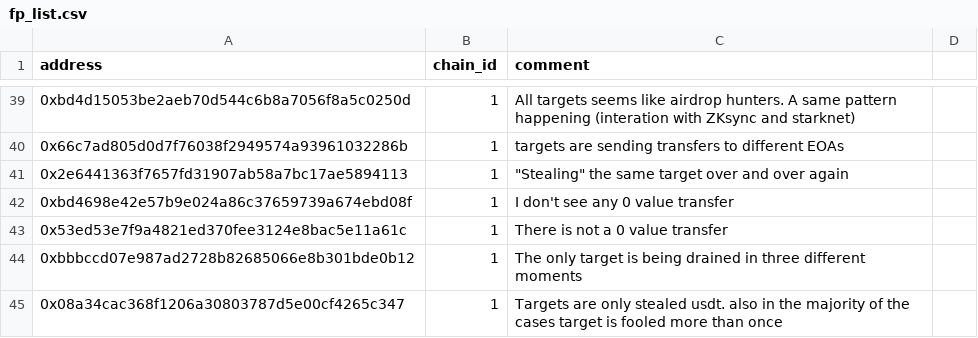
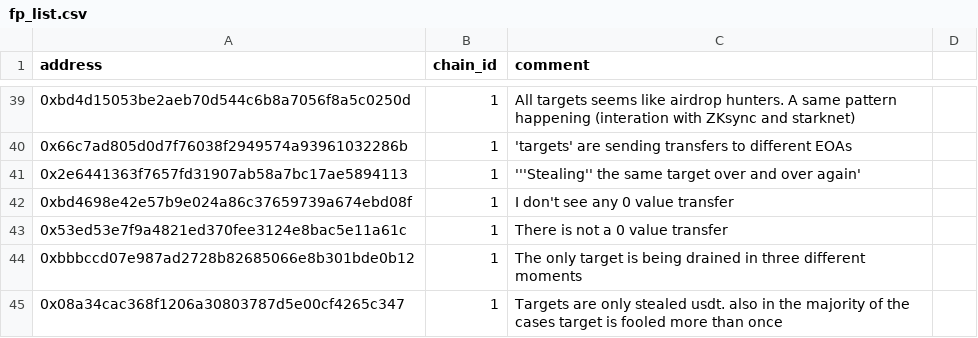
Before and after one commit to forta-network/starter-kits, a CSV file: scam-detector-py/fp_list.csv, drawn as a sheet; only a part is shown, gaps mark what is left out; the diff covers the shown part only.

```diff
--- a/scam-detector-py/fp_list.csv
+++ b/scam-detector-py/fp_list.csv
@@ -39,4 +39,4 @@ address,chain_id,comment
 0xbd4d15053be2aeb70d544c6b8a7056f8a5c0250d,1,All targets seems like airdrop hunters. A same pattern happening (interation with ZKsync and starknet)
-0x66c7ad805d0d7f76038f2949574a93961032286b,1,"targets" are sending transfers to different EOAs
-0x2e6441363f7657fd31907ab58a7bc17ae5894113,1,"""Stealing"" the same target over and over again"
+0x66c7ad805d0d7f76038f2949574a93961032286b,1,'targets' are sending transfers to different EOAs
+0x2e6441363f7657fd31907ab58a7bc17ae5894113,1,'''Stealing'' the same target over and over again'
 0xbd4698e42e57b9e024a86c37659739a674ebd08f,1,I don't see any 0 value transfer
```
Also changed, not shown: 19 edited cells elsewhere in this file.
